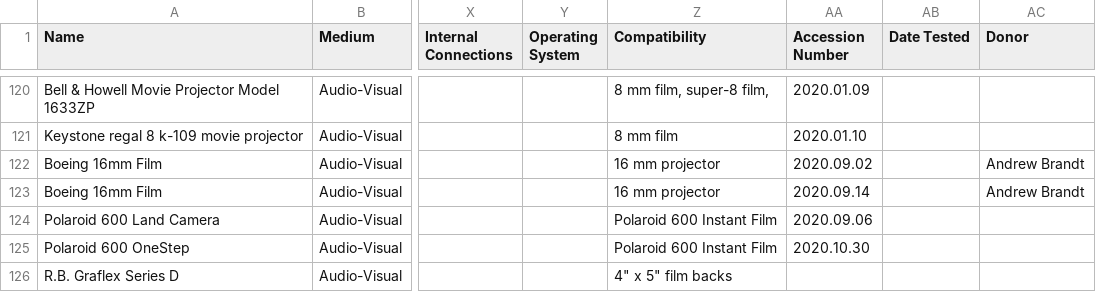
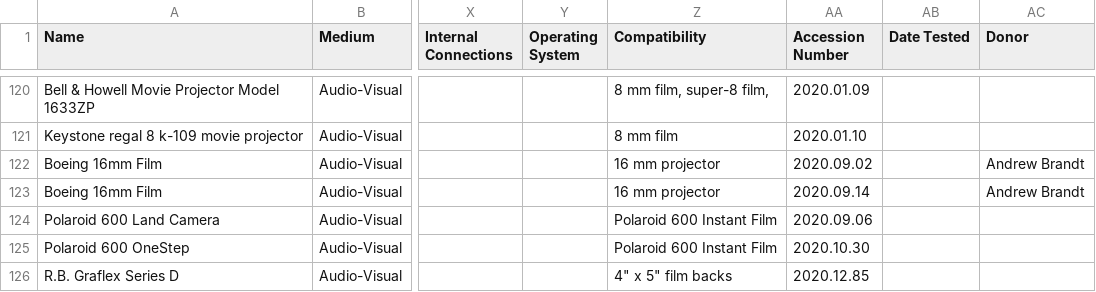
Before and after one commit to MediaArchaeologyLab/catalogue, a CSV file: Audio-Visual.csv, drawn as a sheet; only a part is shown, gaps mark what is left out; the diff names each change by its address in the sheet, - before the commit and + after, or states it on an @@ line.

Commit message:
Update Audio-Visual.csv

```diff
--- a/Audio-Visual.csv
+++ b/Audio-Visual.csv
-AA126 (Accession Number): (empty)
+AA126 (Accession Number): 2020.12.85
```
